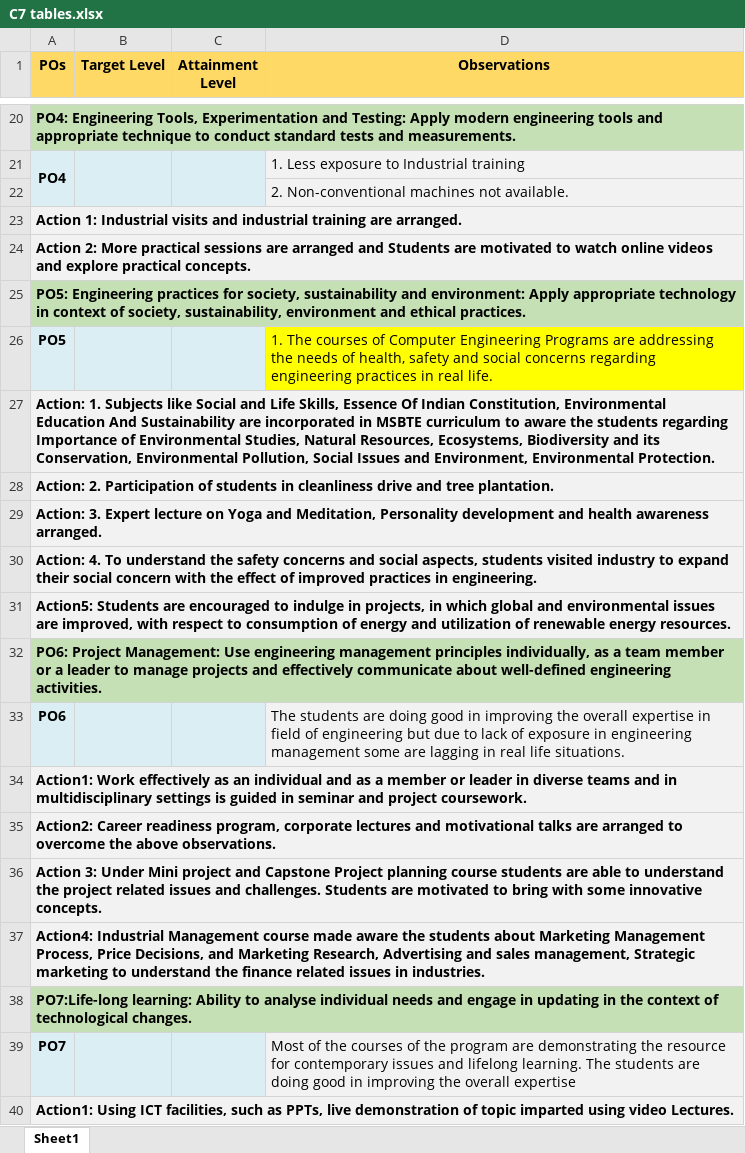
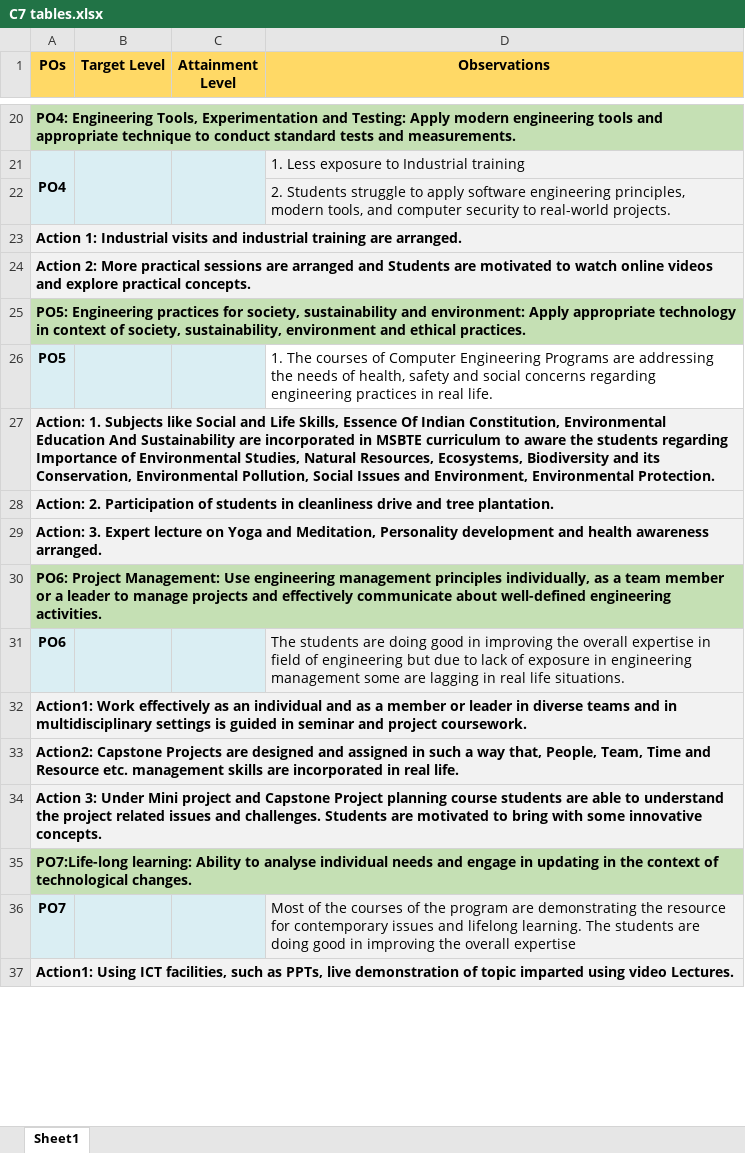
Before and after one commit to adambure21/gpd_nba, an Excel workbook: C7/C7 tables.xlsx, sheet Sheet1, drawn as a sheet; only a part is shown, gaps mark what is left out; values as stored, in another font and other column widths than the file's, no borders; removed rows and columns are numbered as before the commit, all else as after; the diff covers the shown part only; the diff names each change by its address in the sheet, - before the commit and + after, or states it on an @@ line.

Commit message:
Finalised PO and PSO, Observations and Action in C7 Tables

```diff
--- a/C7/C7 tables.xlsx (sheet Sheet1)
+++ b/C7/C7 tables.xlsx (sheet Sheet1)
-D22 (Observations): 2. Non-conventional machines not available.
+D22 (Observations): 2. Students struggle to apply software engineering principles, modern tools, and computer security to real-world projects.
-D26 fill: #FFFF00
+D26 fill: none
-row 30: Action: 4. To understand the safety concerns and social aspects, students visited industry to expand their social concern with the effect of improved practices in engineering.
-row 31: Action5: Students are encouraged to indulge in projects, in which global and environmental issues are improved, with respect to consumption of energy and utilization of renewable energy resources.
-A33 (POs): Action2: Career readiness program, corporate lectures and motivational talks are arranged to overcome the above observations.
+A33 (POs): Action2: Capstone Projects are designed and assigned in such a way that, People, Team, Time and Resource etc. management skills are incorporated in real life.
-row 37: Action4: Industrial Management course made aware the students about Marketing Management Process, Price Decisions, and Marketing Research, Advertising and sales management, Strategic marketing to understand the finance related issues in industries.
```
Also changed, not shown: 1 added row, 4 removed rows, 12 edited cells and cell formats elsewhere in this sheet.
